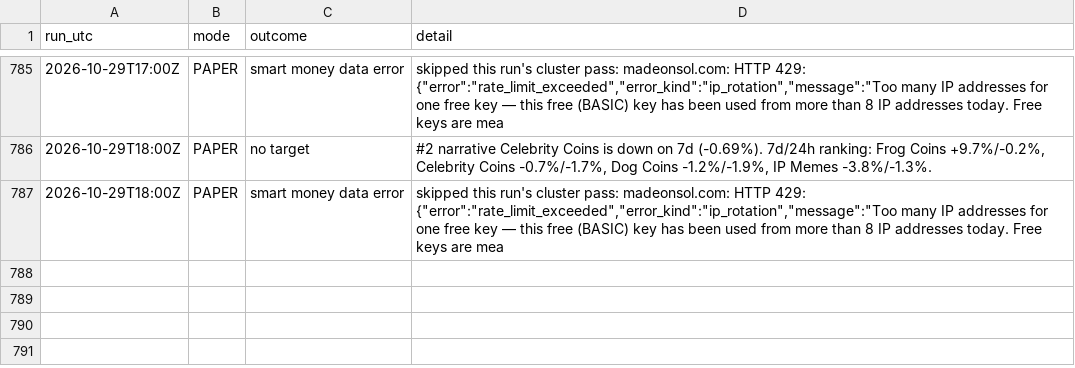
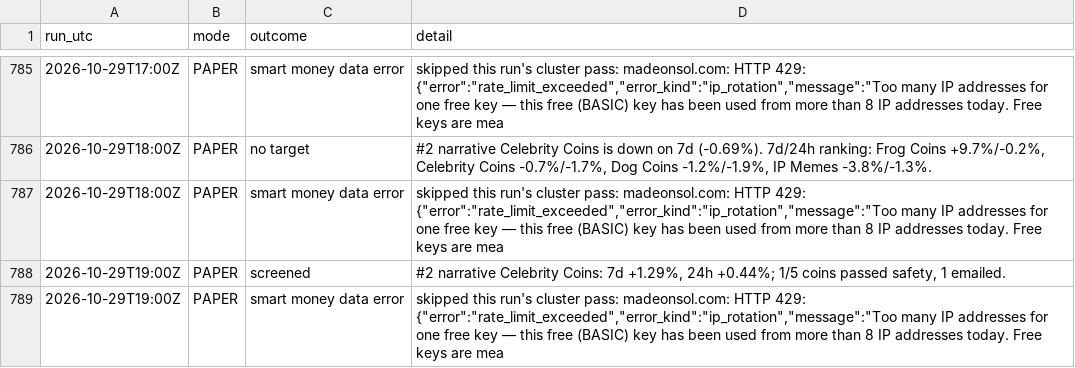
Before and after one commit to sageseid/MemeTrader, a CSV file: data/runs.csv, drawn as a sheet; only a part is shown, gaps mark what is left out; the diff names each change by its address in the sheet, - before the commit and + after, or states it on an @@ line.

```diff
--- a/data/runs.csv
+++ b/data/runs.csv
+row 788: 2026-10-29T19:00Z | PAPER | screened | #2 narrative Celebrity Coins: 7d +1.29%, 24h +0.44%; 1/5 coins passed safety, 1 emailed.
+row 789: 2026-10-29T19:00Z | PAPER | smart money data error | skipped this run's cluster pass: madeonsol.com: HTTP 429: {"error":"rate_limit_exceeded","error_kind":"ip_rotation","message":"Too many IP addresses for one free key — this free (BASIC) key has been used from more than 8 IP addresses today. Free keys are mea
```
Also changed, not shown: data/signals.csv, 1 other file.
